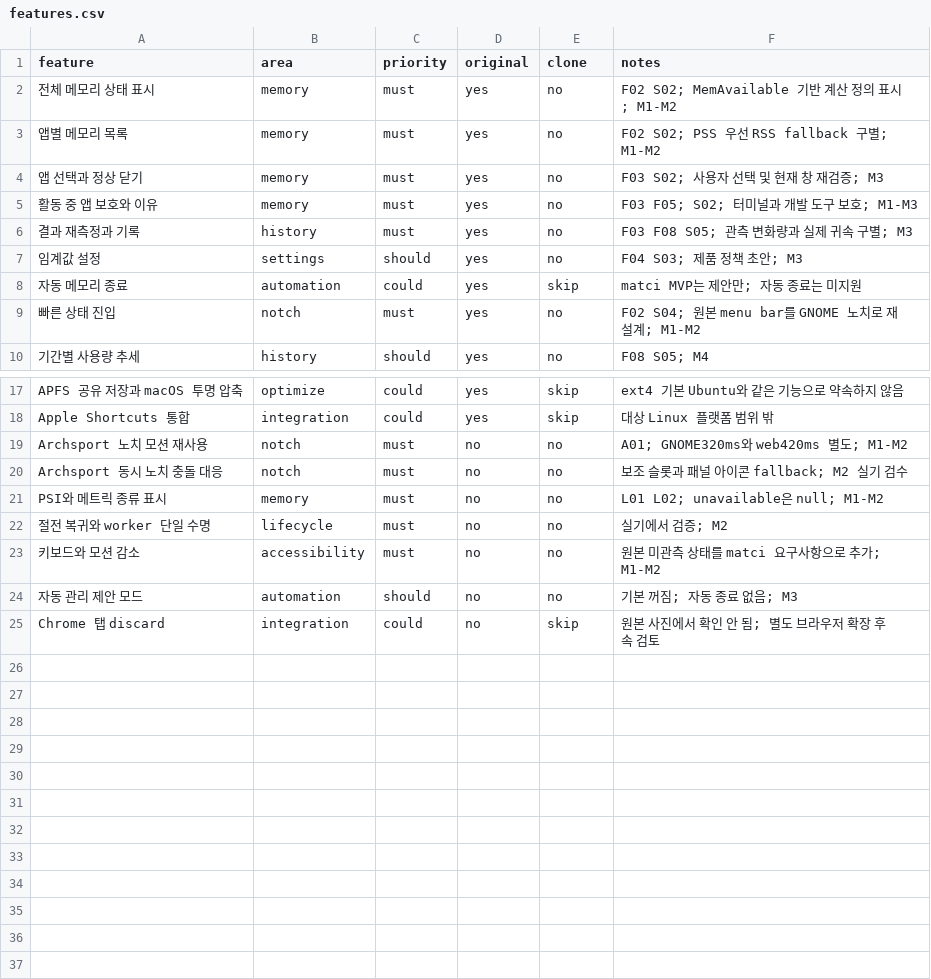
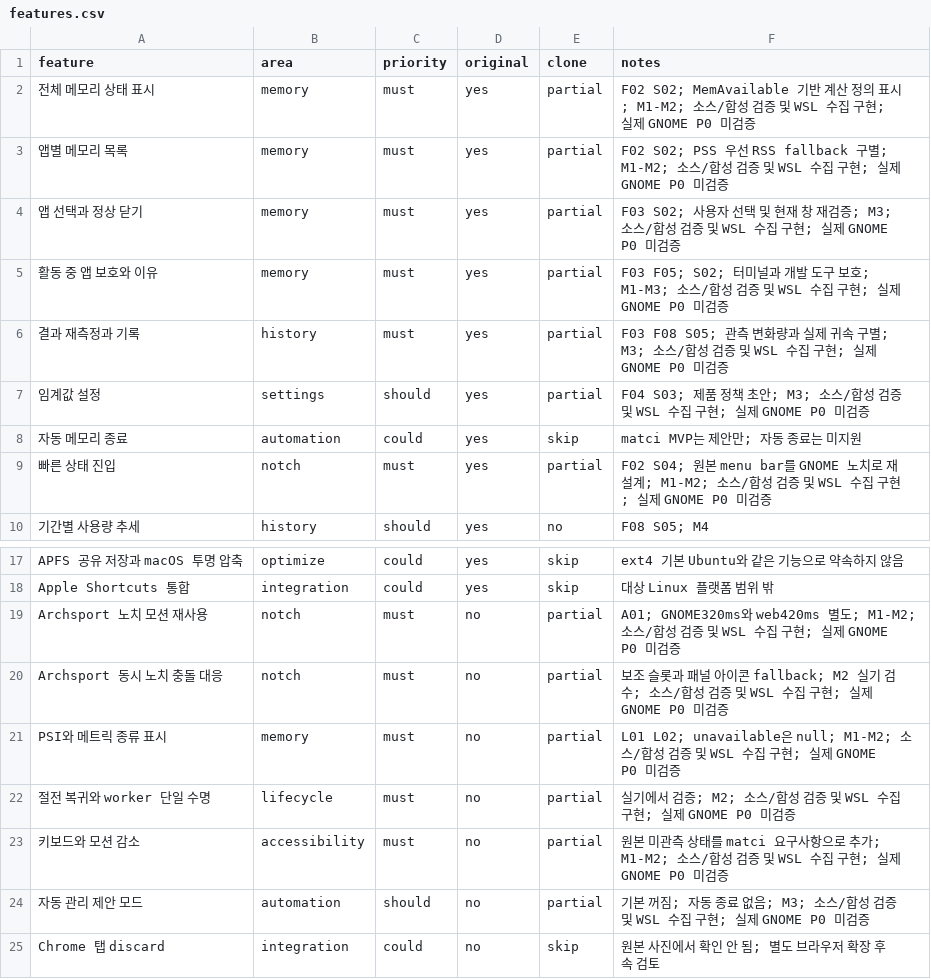
Before and after one commit to halfsamoan/matci, a CSV file: replica/features.csv, drawn as a sheet; only a part is shown, gaps mark what is left out.

```diff
--- a/replica/features.csv
+++ b/replica/features.csv
@@ -1,10 +1,10 @@
 feature,area,priority,original,clone,notes
-전체 메모리 상태 표시,memory,must,yes,no,F02 S02; MemAvailable 기반 계산 정의 표시; M1-M2
-앱별 메모리 목록,memory,must,yes,no,F02 S02; PSS 우선 RSS fallback 구별; M1-M2
-앱 선택과 정상 닫기,memory,must,yes,no,F03 S02; 사용자 선택 및 현재 창 재검증; M3
-활동 중 앱 보호와 이유,memory,must,yes,no,F03 F05; S02; 터미널과 개발 도구 보호; M1-M3
-결과 재측정과 기록,history,must,yes,no,F03 F08 S05; 관측 변화량과 실제 귀속 구별; M3
-임계값 설정,settings,should,yes,no,F04 S03; 제품 정책 초안; M3
+전체 메모리 상태 표시,memory,must,yes,partial,F02 S02; MemAvailable 기반 계산 정의 표시; M1-M2; 소스/합성 검증 및 WSL 수집 구현; 실제 GNOME P0 미검증
+앱별 메모리 목록,memory,must,yes,partial,F02 S02; PSS 우선 RSS fallback 구별; M1-M2; 소스/합성 검증 및 WSL 수집 구현; 실제 GNOME P0 미검증
+앱 선택과 정상 닫기,memory,must,yes,partial,F03 S02; 사용자 선택 및 현재 창 재검증; M3; 소스/합성 검증 및 WSL 수집 구현; 실제 GNOME P0 미검증
+활동 중 앱 보호와 이유,memory,must,yes,partial,F03 F05; S02; 터미널과 개발 도구 보호; M1-M3; 소스/합성 검증 및 WSL 수집 구현; 실제 GNOME P0 미검증
+결과 재측정과 기록,history,must,yes,partial,F03 F08 S05; 관측 변화량과 실제 귀속 구별; M3; 소스/합성 검증 및 WSL 수집 구현; 실제 GNOME P0 미검증
+임계값 설정,settings,should,yes,partial,F04 S03; 제품 정책 초안; M3; 소스/합성 검증 및 WSL 수집 구현; 실제 GNOME P0 미검증
 자동 메모리 종료,automation,could,yes,skip,matci MVP는 제안만; 자동 종료는 미지원
-빠른 상태 진입,notch,must,yes,no,F02 S04; 원본 menu bar를 GNOME 노치로 재설계; M1-M2
+빠른 상태 진입,notch,must,yes,partial,F02 S04; 원본 menu bar를 GNOME 노치로 재설계; M1-M2; 소스/합성 검증 및 WSL 수집 구현; 실제 GNOME P0 미검증
 기간별 사용량 추세,history,should,yes,no,F08 S05; M4
@@ -18,8 +18,8 @@ APFS 공유 저장과 macOS 투명 압축,optimize,could,yes,skip,ext4 기본 Ub
 Apple Shortcuts 통합,integration,could,yes,skip,대상 Linux 플랫폼 범위 밖
-Archsport 노치 모션 재사용,notch,must,no,no,A01; GNOME320ms와 web420ms 별도; M1-M2
-Archsport 동시 노치 충돌 대응,notch,must,no,no,보조 슬롯과 패널 아이콘 fallback; M2 실기 검수
-PSI와 메트릭 종류 표시,memory,must,no,no,L01 L02; unavailable은 null; M1-M2
-절전 복귀와 worker 단일 수명,lifecycle,must,no,no,실기에서 검증; M2
-키보드와 모션 감소,accessibility,must,no,no,원본 미관측 상태를 matci 요구사항으로 추가; M1-M2
-자동 관리 제안 모드,automation,should,no,no,기본 꺼짐; 자동 종료 없음; M3
+Archsport 노치 모션 재사용,notch,must,no,partial,A01; GNOME320ms와 web420ms 별도; M1-M2; 소스/합성 검증 및 WSL 수집 구현; 실제 GNOME P0 미검증
+Archsport 동시 노치 충돌 대응,notch,must,no,partial,보조 슬롯과 패널 아이콘 fallback; M2 실기 검수; 소스/합성 검증 및 WSL 수집 구현; 실제 GNOME P0 미검증
+PSI와 메트릭 종류 표시,memory,must,no,partial,L01 L02; unavailable은 null; M1-M2; 소스/합성 검증 및 WSL 수집 구현; 실제 GNOME P0 미검증
+절전 복귀와 worker 단일 수명,lifecycle,must,no,partial,실기에서 검증; M2; 소스/합성 검증 및 WSL 수집 구현; 실제 GNOME P0 미검증
+키보드와 모션 감소,accessibility,must,no,partial,원본 미관측 상태를 matci 요구사항으로 추가; M1-M2; 소스/합성 검증 및 WSL 수집 구현; 실제 GNOME P0 미검증
+자동 관리 제안 모드,automation,should,no,partial,기본 꺼짐; 자동 종료 없음; M3; 소스/합성 검증 및 WSL 수집 구현; 실제 GNOME P0 미검증
 Chrome 탭 discard,integration,could,no,skip,원본 사진에서 확인 안 됨; 별도 브라우저 확장 후속 검토
```
Also changed, not shown: 53 other files.
